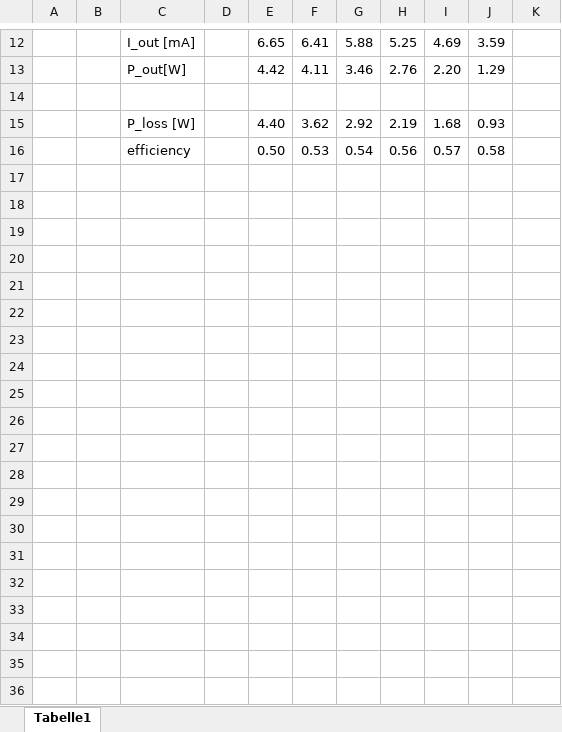
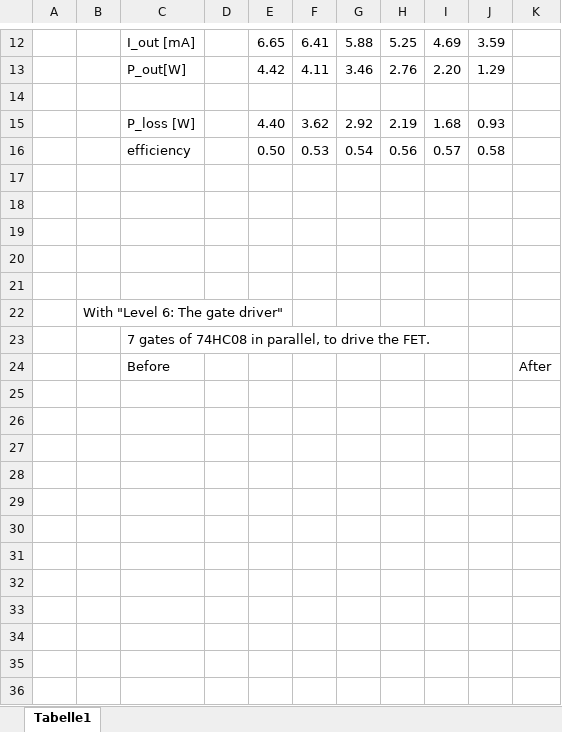
Before and after one commit to uhi22/stepup-test, an Excel workbook: doc/calculations.xlsx, sheet Tabelle1, drawn as a sheet; only a part is shown, gaps mark what is left out; values as stored, in another font and other column widths than the file's, no borders; charts and pictures not drawn; the diff covers the shown part only; the diff names each change by its address in the sheet, - before the commit and + after, or states it on an @@ line.

Commit message:
gate driver, voltage sense board and regulation

```diff
--- a/doc/calculations.xlsx (sheet Tabelle1)
+++ b/doc/calculations.xlsx (sheet Tabelle1)
+row 17: (empty)
+row 18: (empty)
+row 19: (empty)
+row 20: (empty)
+row 21: (empty)
+row 22:  | With "Level 6: The gate driver"
+row 23:  |  | 7 gates of 74HC08 in parallel, to drive the FET.
+row 24:  |  | Before |  |  |  |  |  |  |  | After
+row 25: (empty)
+row 26: (empty)
+row 27: (empty)
+row 28: (empty)
+row 29: (empty)
+row 30: (empty)
+row 31: (empty)
+row 32: (empty)
+row 33: (empty)
+row 34: (empty)
+row 35: (empty)
+row 36: (empty)
```
Also changed, not shown: 63 added rows elsewhere in this sheet, charts or pictures, 1 other file.
